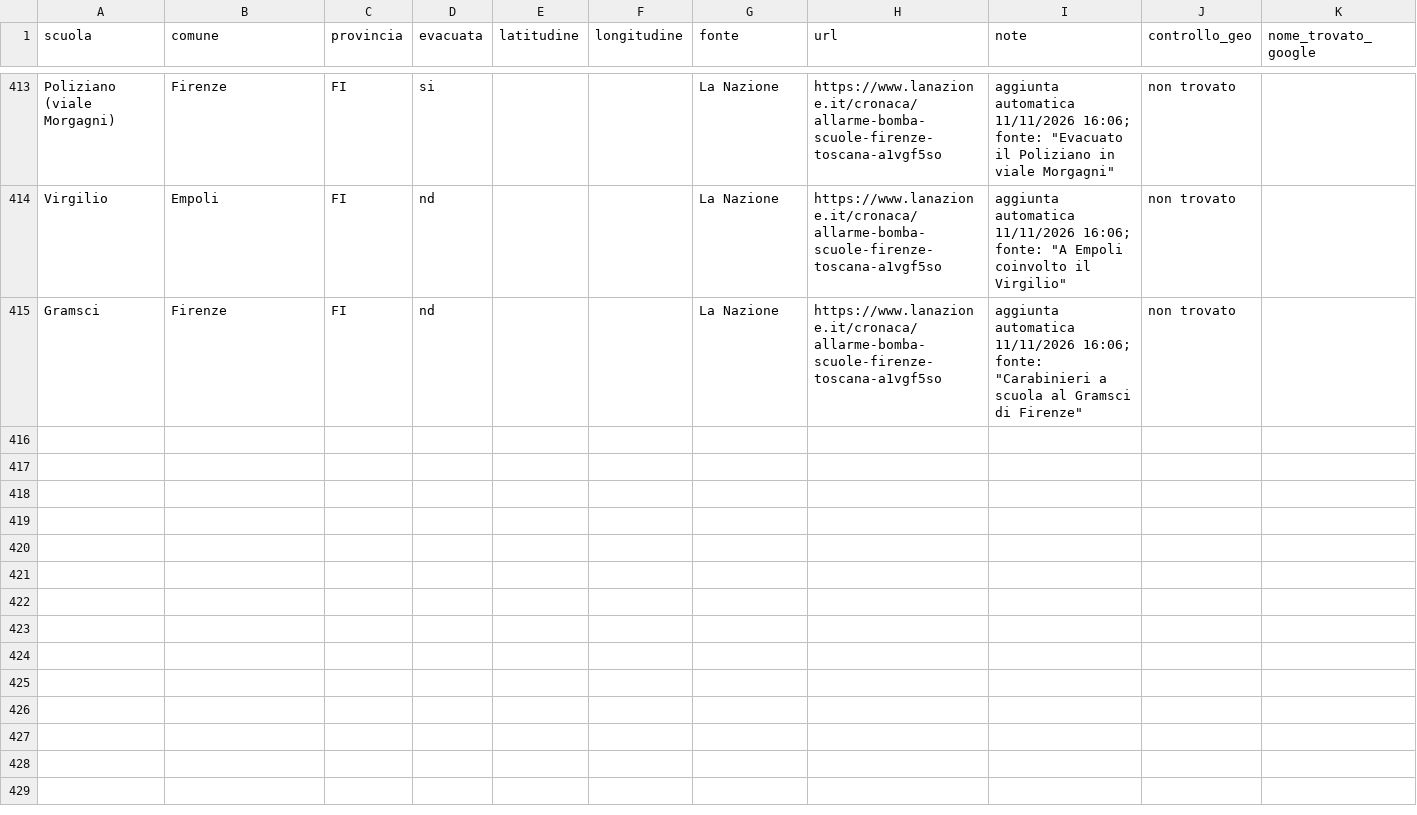
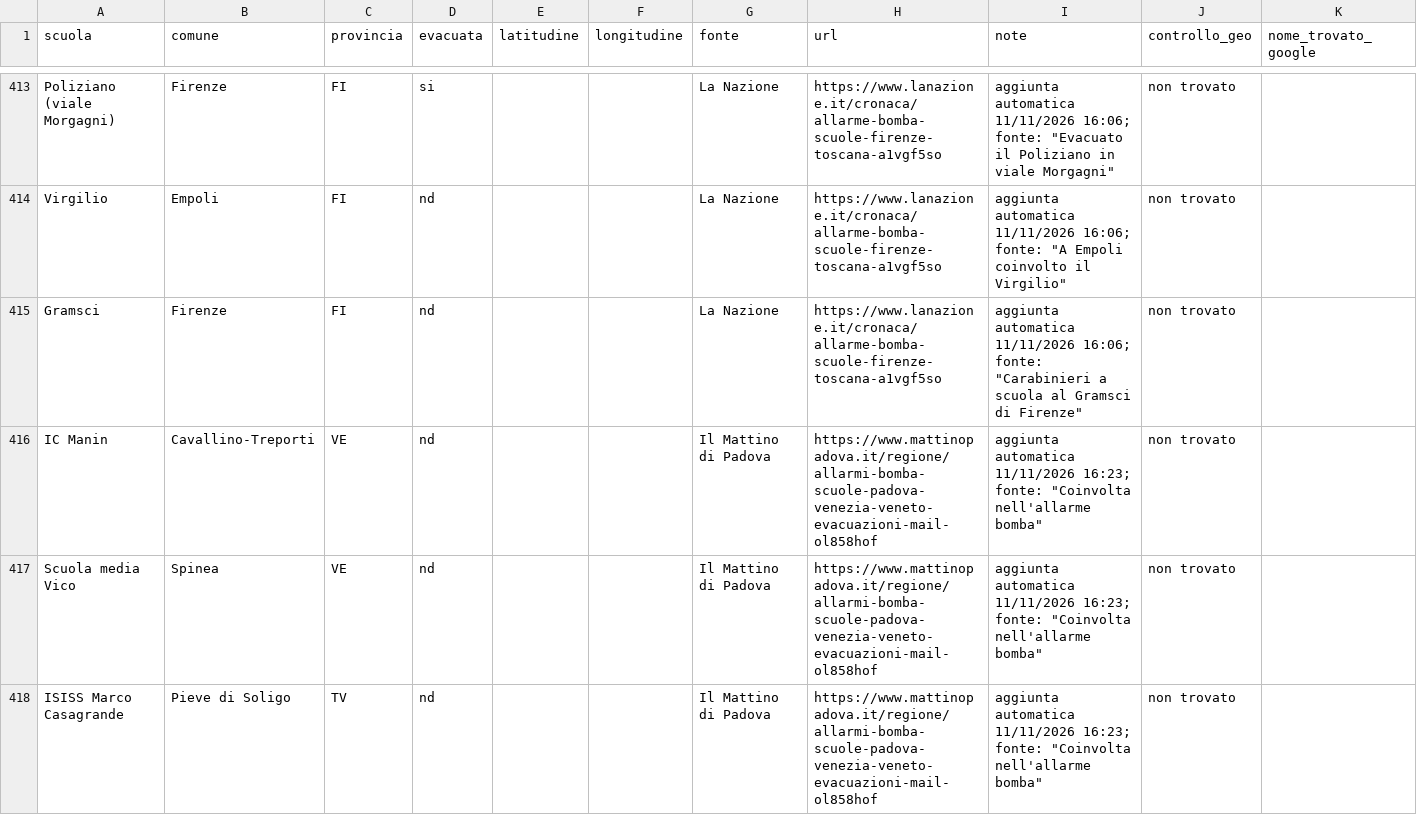
Before and after one commit to lorenzobuonarosa/allarme-bomba, a CSV file: data/scuole.csv, drawn as a sheet; only a part is shown, gaps mark what is left out; rows hold the shown columns only; the diff covers the shown part only; the diff names each change by its address in the sheet, - before the commit and + after, or states it on an @@ line.

```diff
--- a/data/scuole.csv
+++ b/data/scuole.csv
+row 416: IC Manin | Cavallino-Treporti | VE | nd |  |  | Il Mattino di Padova | https://www.mattinopadova.it/regione/allarmi-bomba-scuole-padova-venezia-veneto-evacuazioni-mail-ol858hof | aggiunta automatica 11/11/2026 16:23; fonte: "Coinvolta nell'allarme bomba" | non trovato
+row 417: Scuola media Vico | Spinea | VE | nd |  |  | Il Mattino di Padova | https://www.mattinopadova.it/regione/allarmi-bomba-scuole-padova-venezia-veneto-evacuazioni-mail-ol858hof | aggiunta automatica 11/11/2026 16:23; fonte: "Coinvolta nell'allarme bomba" | non trovato
+row 418: ISISS Marco Casagrande | Pieve di Soligo | TV | nd |  |  | Il Mattino di Padova | https://www.mattinopadova.it/regione/allarmi-bomba-scuole-padova-venezia-veneto-evacuazioni-mail-ol858hof | aggiunta automatica 11/11/2026 16:23; fonte: "Coinvolta nell'allarme bomba" | non trovato
```
Also changed, not shown: 3 added rows elsewhere in this file, 2 other files.
